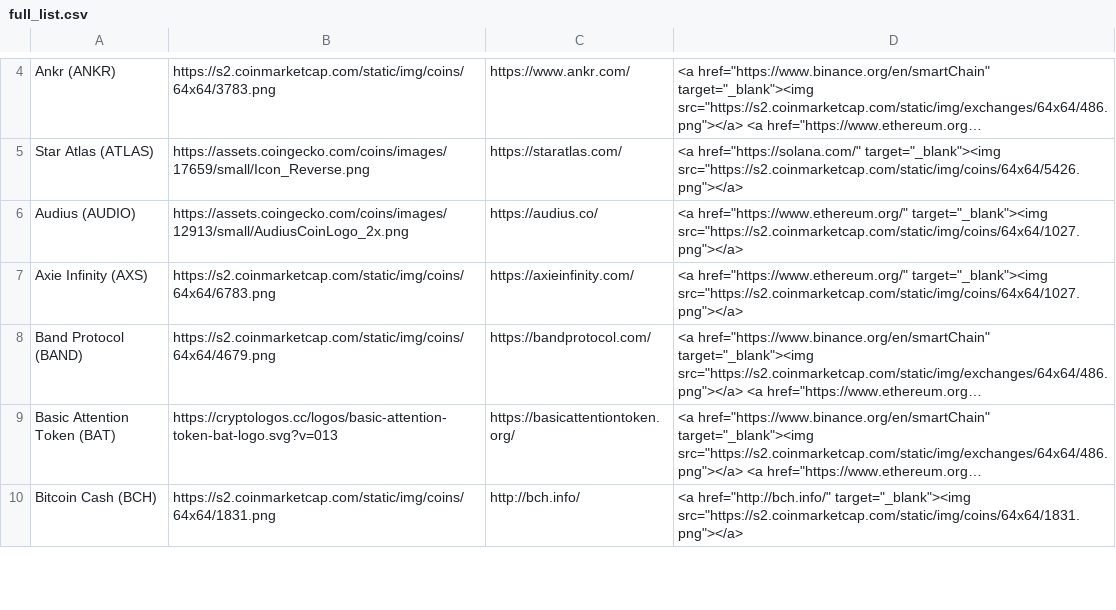
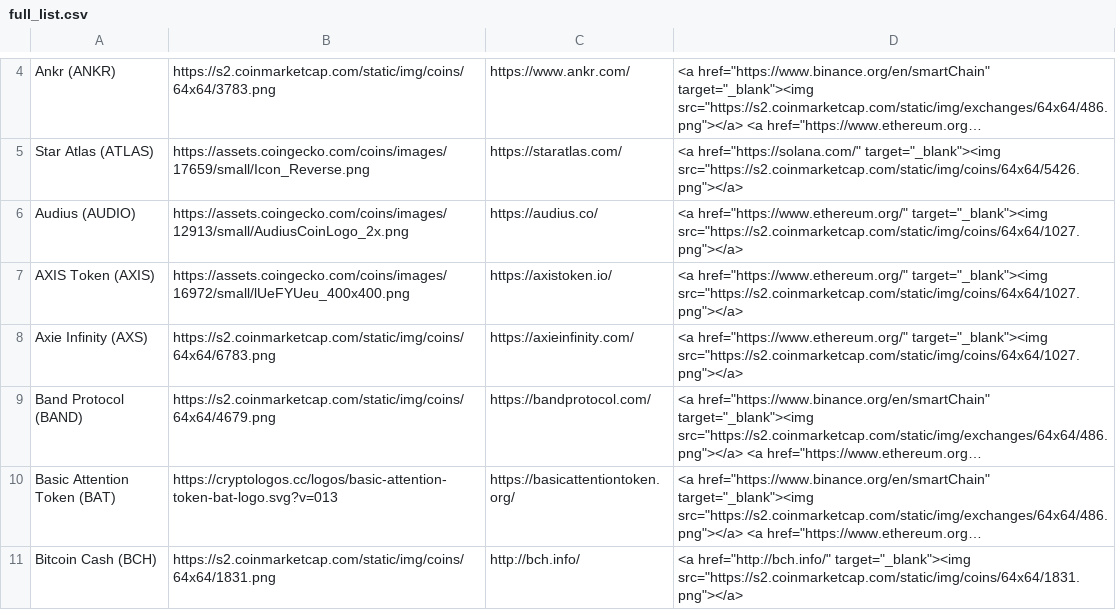
Before and after one commit to ciripel/script_generated_files, a CSV file: full_list.csv, drawn as a sheet; only a part is shown, gaps mark what is left out; long unchanged cells end in …; the diff covers the shown part only; the diff names each change by its address in the sheet, - before the commit and + after, or states it on an @@ line.

```diff
--- a/full_list.csv
+++ b/full_list.csv
+row 7: AXIS Token (AXIS) | https://assets.coingecko.com/coins/images/16972/small/lUeFYUeu_400x400.png | https://axistoken.io/ | <a href="https://www.ethereum.org/" target="_blank"><img src="https://s2.coinmarketcap.com/static/img/coins/64x64/1027.png"></a>
```
Also changed, not shown: 12 added rows, 1 removed row and 2 edited cells elsewhere in this file, 2 other files.
